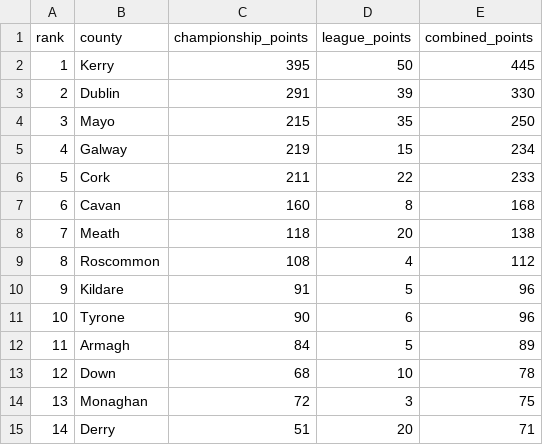
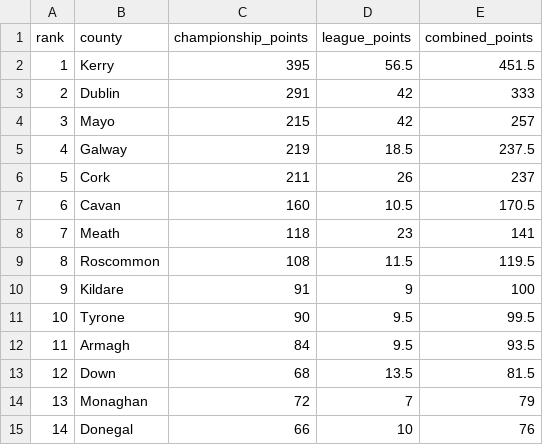
Before and after one commit to donnacha/gaa-football-points-analysis, a CSV file: db/output/overall_performance.csv, drawn as a sheet; only a part is shown; the diff covers the shown part only.

```diff
--- a/db/output/overall_performance.csv
+++ b/db/output/overall_performance.csv
@@ -1,15 +1,15 @@
 rank,county,championship_points,league_points,combined_points
-1,Kerry,395,50,445
-2,Dublin,291,39,330
-3,Mayo,215,35,250
-4,Galway,219,15,234
-5,Cork,211,22,233
-6,Cavan,160,8,168
-7,Meath,118,20,138
-8,Roscommon,108,4,112
-9,Kildare,91,5,96
-10,Tyrone,90,6,96
-11,Armagh,84,5,89
-12,Down,68,10,78
-13,Monaghan,72,3,75
-14,Derry,51,20,71
+1,Kerry,395,56.5,451.5
+2,Dublin,291,42,333
+3,Mayo,215,42,257
+4,Galway,219,18.5,237.5
+5,Cork,211,26,237
+6,Cavan,160,10.5,170.5
+7,Meath,118,23,141
+8,Roscommon,108,11.5,119.5
+9,Kildare,91,9,100
+10,Tyrone,90,9.5,99.5
+11,Armagh,84,9.5,93.5
+12,Down,68,13.5,81.5
+13,Monaghan,72,7,79
+14,Donegal,66,10,76
```
Also changed, not shown: 49 edited cells elsewhere in this file, 9 other files.
